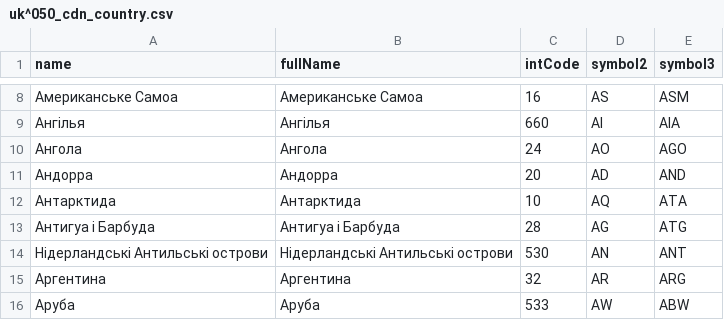
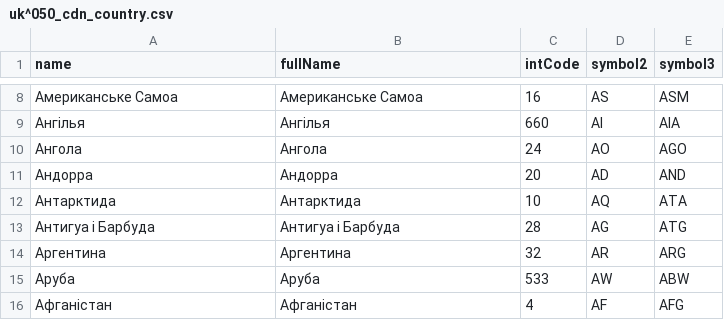
Before and after one commit to AgnitumuS/ubjs, a CSV file: packages/cdn/_initialData/locale/uk^050_cdn_country.csv, drawn as a sheet; only a part is shown, gaps mark what is left out; the shorter side is filled out with more unchanged rows.

```diff
--- a/packages/cdn/_initialData/locale/uk^050_cdn_country.csv
+++ b/packages/cdn/_initialData/locale/uk^050_cdn_country.csv
@@ -13,3 +13,2 @@ name;fullName;intCode;symbol2;symbol3
 Антигуа і Барбуда;Антигуа і Барбуда;28;AG;ATG
-Нідерландські Антильські острови;Нідерландські Антильські острови;530;AN;ANT
 Аргентина;Аргентина;32;AR;ARG
```
Also changed, not shown: 29 other files.
